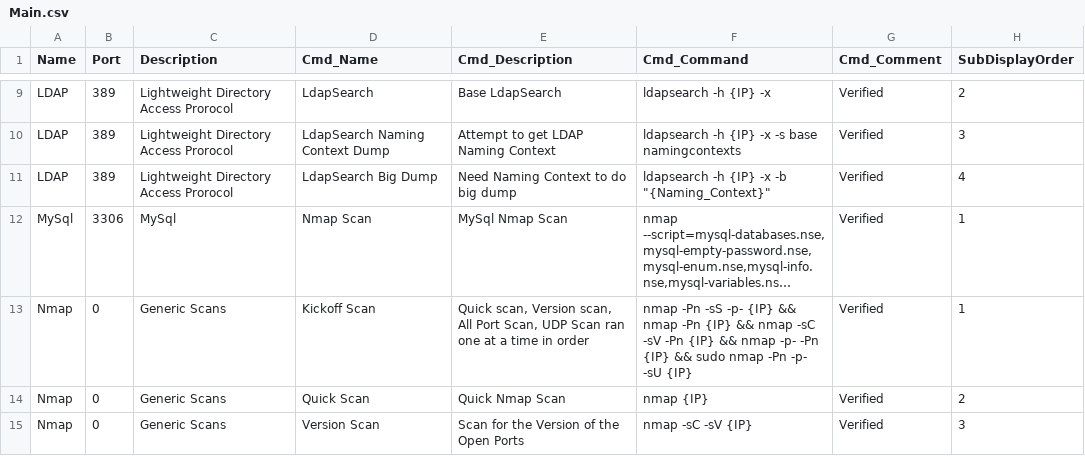
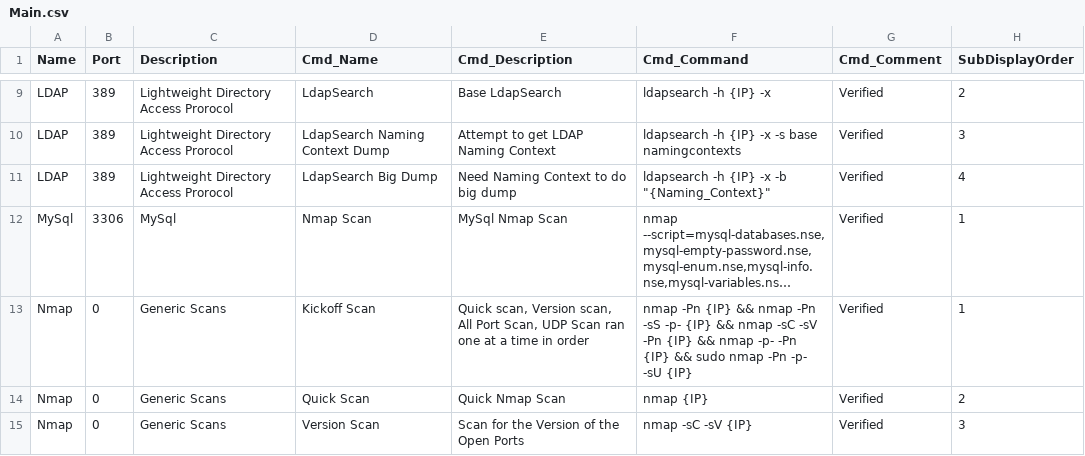
Before and after one commit to CoolHandSquid/TireFire, a CSV file: Main.csv, drawn as a sheet; only a part is shown, gaps mark what is left out; long unchanged cells end in …; the diff names each change by its address in the sheet, - before the commit and + after, or states it on an @@ line.

Commit message:
nmap kickoff amended

```diff
--- a/Main.csv
+++ b/Main.csv
-F13 (Cmd_Command): nmap -Pn -sS -p- {IP} && nmap -Pn {IP} &&…
+F13 (Cmd_Command): nmap -Pn {IP} && nmap -Pn -sS -p- {IP} &&…
```
